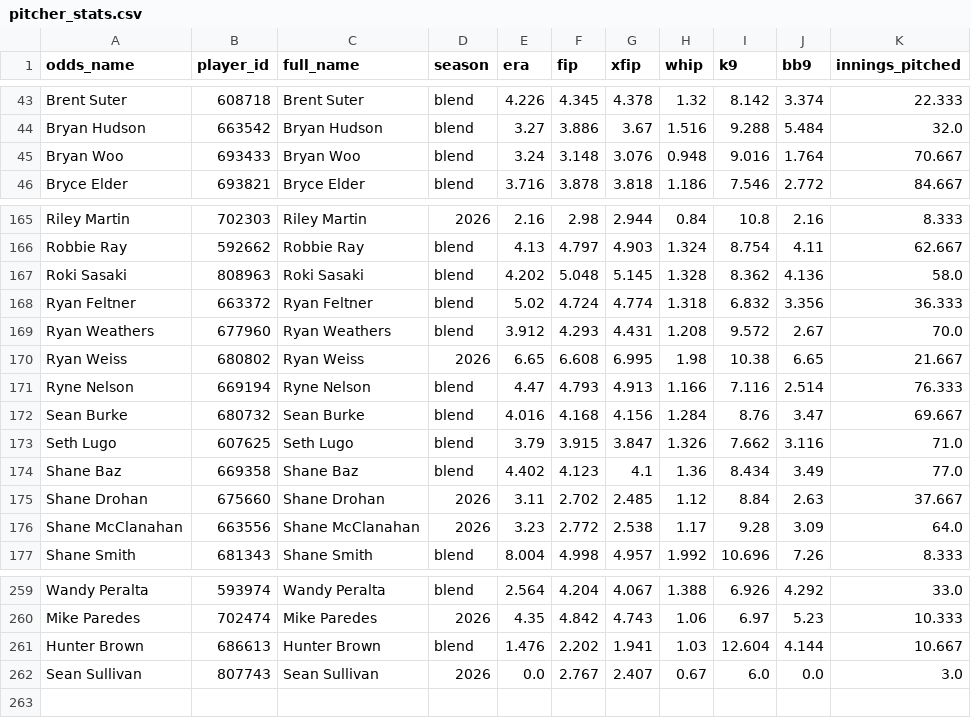
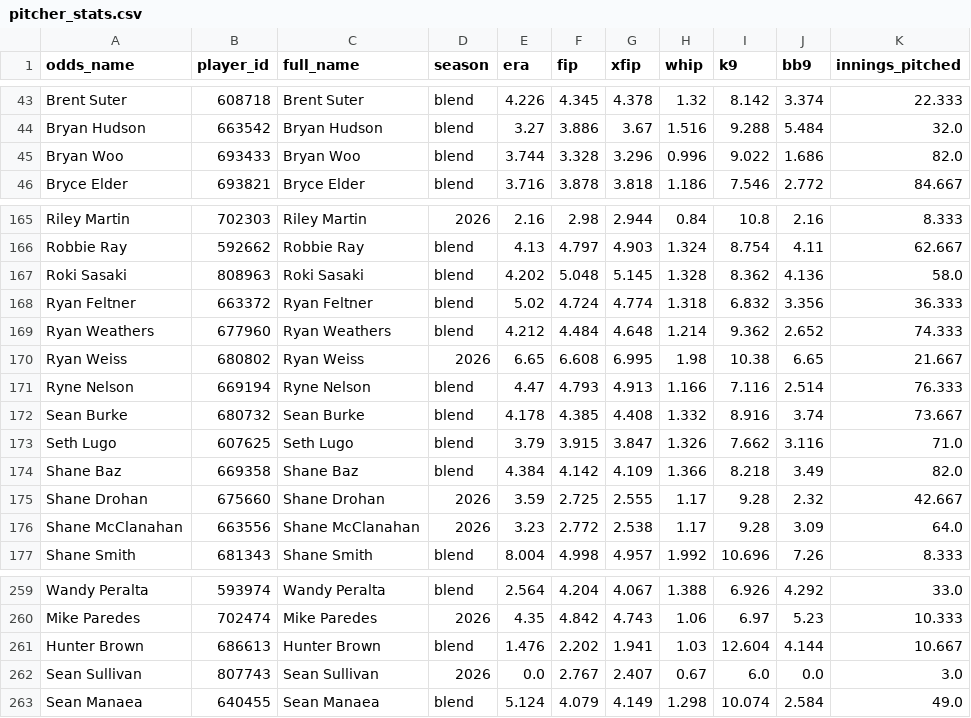
Before and after one commit to DaSeipel/bettingsim, a CSV file: data/mlb/pitcher_stats.csv, drawn as a sheet; only a part is shown, gaps mark what is left out; the diff covers the shown part only.

```diff
--- a/data/mlb/pitcher_stats.csv
+++ b/data/mlb/pitcher_stats.csv
@@ -44,3 +44,3 @@ Brent Suter,608718,Brent Suter,blend,4.226,4.345,4.378,1.32,8.142,3.374,22.333
 Bryan Hudson,663542,Bryan Hudson,blend,3.27,3.886,3.67,1.516,9.288,5.484,32.0
-Bryan Woo,693433,Bryan Woo,blend,3.24,3.148,3.076,0.948,9.016,1.764,70.667
+Bryan Woo,693433,Bryan Woo,blend,3.744,3.328,3.296,0.996,9.022,1.686,82.0
 Bryce Elder,693821,Bryce Elder,blend,3.716,3.878,3.818,1.186,7.546,2.772,84.667
@@ -168,9 +168,9 @@ Roki Sasaki,808963,Roki Sasaki,blend,4.202,5.048,5.145,1.328,8.362,4.136,58.0
 Ryan Feltner,663372,Ryan Feltner,blend,5.02,4.724,4.774,1.318,6.832,3.356,36.333
-Ryan Weathers,677960,Ryan Weathers,blend,3.912,4.293,4.431,1.208,9.572,2.67,70.0
+Ryan Weathers,677960,Ryan Weathers,blend,4.212,4.484,4.648,1.214,9.362,2.652,74.333
 Ryan Weiss,680802,Ryan Weiss,2026,6.65,6.608,6.995,1.98,10.38,6.65,21.667
 Ryne Nelson,669194,Ryne Nelson,blend,4.47,4.793,4.913,1.166,7.116,2.514,76.333
-Sean Burke,680732,Sean Burke,blend,4.016,4.168,4.156,1.284,8.76,3.47,69.667
+Sean Burke,680732,Sean Burke,blend,4.178,4.385,4.408,1.332,8.916,3.74,73.667
 Seth Lugo,607625,Seth Lugo,blend,3.79,3.915,3.847,1.326,7.662,3.116,71.0
-Shane Baz,669358,Shane Baz,blend,4.402,4.123,4.1,1.36,8.434,3.49,77.0
-Shane Drohan,675660,Shane Drohan,2026,3.11,2.702,2.485,1.12,8.84,2.63,37.667
+Shane Baz,669358,Shane Baz,blend,4.384,4.142,4.109,1.366,8.218,3.49,82.0
+Shane Drohan,675660,Shane Drohan,2026,3.59,2.725,2.555,1.17,9.28,2.32,42.667
 Shane McClanahan,663556,Shane McClanahan,2026,3.23,2.772,2.538,1.17,9.28,3.09,64.0
@@ -262 +262,2 @@ Hunter Brown,686613,Hunter Brown,blend,1.476,2.202,1.941,1.03,12.604,4.144,10.66
 Sean Sullivan,807743,Sean Sullivan,2026,0.0,2.767,2.407,0.67,6.0,0.0,3.0
+Sean Manaea,640455,Sean Manaea,blend,5.124,4.079,4.149,1.298,10.074,2.584,49.0
```
Also changed, not shown: 73 edited cells elsewhere in this file, data/mlb/recent_form.csv, data/mlb/team_stats.csv, 4 other files.
